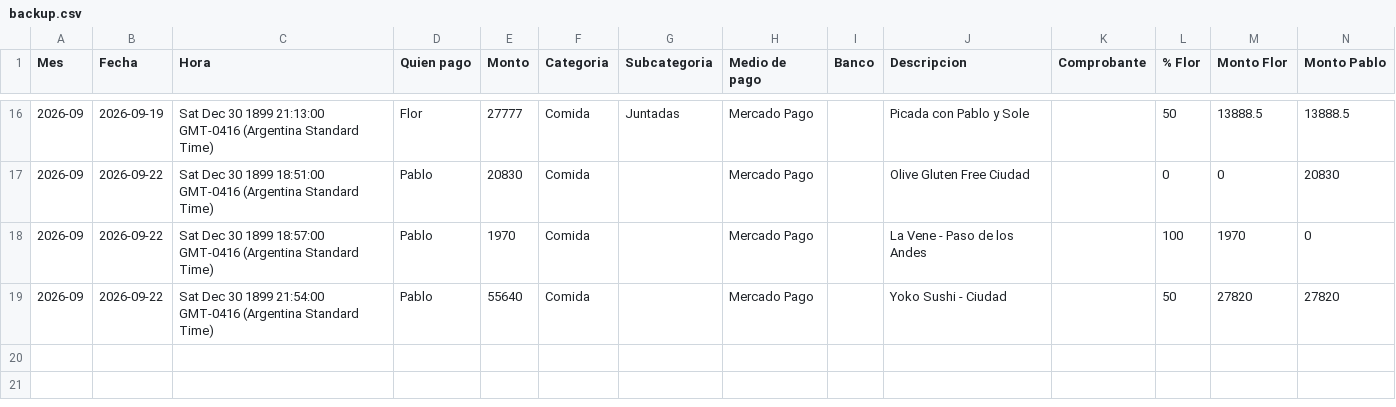
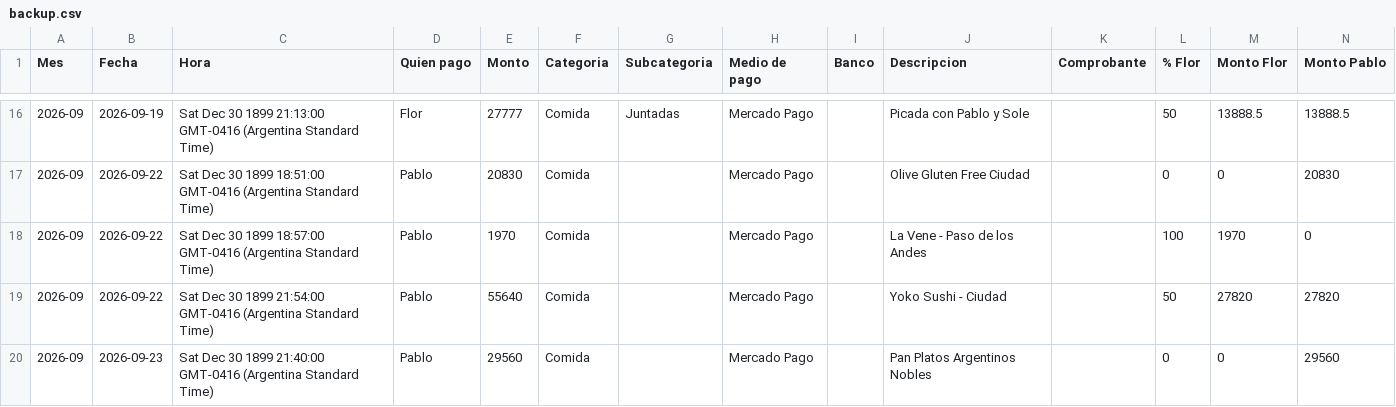
Before and after one commit to jofreflorenciam-art/gastos-flor-pablo, a CSV file: data/backup.csv, drawn as a sheet; only a part is shown, gaps mark what is left out; the diff names each change by its address in the sheet, - before the commit and + after, or states it on an @@ line.

Commit message:
Backup automático 2026-09-27 11:04

```diff
--- a/data/backup.csv
+++ b/data/backup.csv
+row 20: 2026-09 | 2026-09-23 | Sat Dec 30 1899 21:40:00 GMT-0416 (Argentina Standard Time) | Pablo | 29560 | Comida |  | Mercado Pago |  | Pan Platos Argentinos Nobles |  | 0 | 0 | 29560
```
